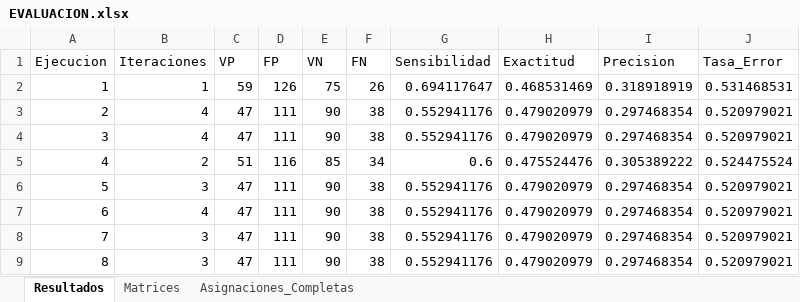
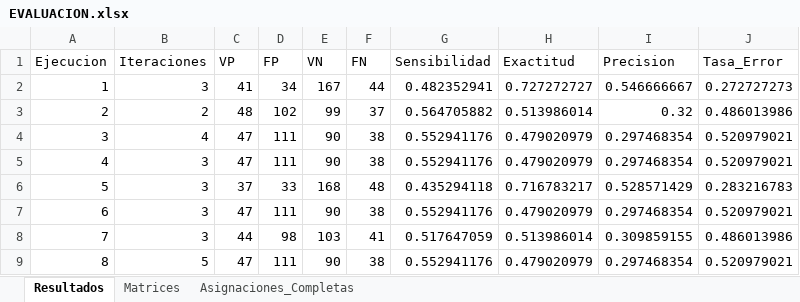
Before and after one commit to KarlaFR05/k-means, an Excel workbook: EVALUACION.xlsx, sheet Resultados, drawn as a sheet; only a part is shown; values as stored, in another font and other column widths than the file's, no borders; removed rows and columns are numbered as before the commit, all else as after; the diff covers the shown part only; the diff names each change by its address in the sheet, - before the commit and + after, or states it on an @@ line.

```diff
--- a/EVALUACION.xlsx (sheet Resultados)
+++ b/EVALUACION.xlsx (sheet Resultados)
-B2 (Iteraciones): 1
+B2 (Iteraciones): 3
-C2 (VP): 59
+C2 (VP): 41
-D2 (FP): 126
+D2 (FP): 34
-E2 (VN): 75
+E2 (VN): 167
-F2 (FN): 26
+F2 (FN): 44
-G2 (Sensibilidad): 0.694117647
+G2 (Sensibilidad): 0.482352941
-H2 (Exactitud): 0.468531469
+H2 (Exactitud): 0.727272727
-I2 (Precision): 0.318918919
+I2 (Precision): 0.546666667
-J2 (Tasa_Error): 0.531468531
+J2 (Tasa_Error): 0.272727273
-B3 (Iteraciones): 4
+B3 (Iteraciones): 2
-C3 (VP): 47
+C3 (VP): 48
-D3 (FP): 111
+D3 (FP): 102
-E3 (VN): 90
+E3 (VN): 99
-F3 (FN): 38
+F3 (FN): 37
-G3 (Sensibilidad): 0.552941176
+G3 (Sensibilidad): 0.564705882
-H3 (Exactitud): 0.479020979
+H3 (Exactitud): 0.513986014
-I3 (Precision): 0.297468354
+I3 (Precision): 0.32
-J3 (Tasa_Error): 0.520979021
+J3 (Tasa_Error): 0.486013986
-row 5: 4 | 2 | 51 | 116 | 85 | 34 | 0.6 | 0.475524476 | 0.305389222 | 0.524475524
-A5 (Ejecucion): 5
+A5 (Ejecucion): 4
+row 6: 5 | 3 | 37 | 33 | 168 | 48 | 0.435294118 | 0.716783217 | 0.528571429 | 0.283216783
-B7 (Iteraciones): 4
+B7 (Iteraciones): 3
-C8 (VP): 47
+C8 (VP): 44
-D8 (FP): 111
+D8 (FP): 98
-E8 (VN): 90
+E8 (VN): 103
-F8 (FN): 38
+F8 (FN): 41
-G8 (Sensibilidad): 0.552941176
+G8 (Sensibilidad): 0.517647059
-H8 (Exactitud): 0.479020979
+H8 (Exactitud): 0.513986014
-I8 (Precision): 0.297468354
+I8 (Precision): 0.309859155
-J8 (Tasa_Error): 0.520979021
+J8 (Tasa_Error): 0.486013986
-B9 (Iteraciones): 3
+B9 (Iteraciones): 5
```
Also changed, not shown: 2 added rows, 2 removed rows and 53 edited cells elsewhere in this sheet, sheet Asignaciones_Completas, sheet Matrices, 1 other file.
